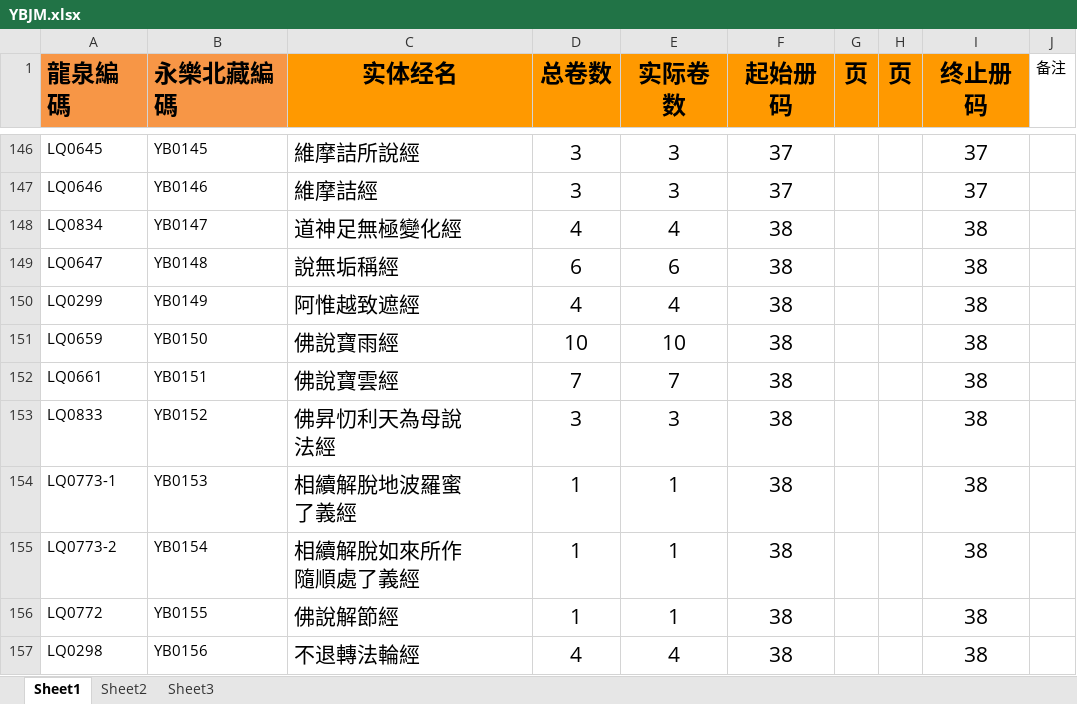
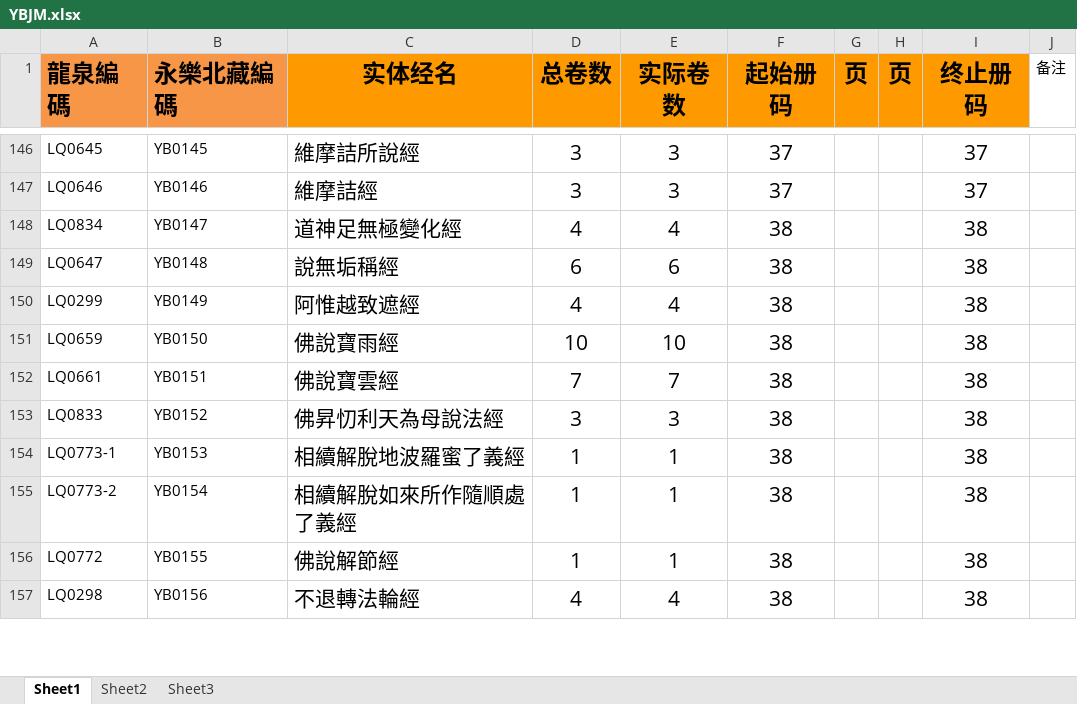
Before and after one commit to CoinLQ/TripitakaPlatform, an Excel workbook: data/jingmu/YBJM.xlsx, sheet Sheet1, drawn as a sheet; only a part is shown, gaps mark what is left out; values as stored, in another font and other column widths than the file's, no borders; ↵ is a line break in a cell; the diff covers the shown part only; the diff names each change by its address in the sheet, - before the commit and + after, or states it on an @@ line.

```diff
--- a/data/jingmu/YBJM.xlsx (sheet Sheet1)
+++ b/data/jingmu/YBJM.xlsx (sheet Sheet1)
-C153 (实体经名): 佛昇忉利天為母說 ↵ 法經
+C153 (实体经名): 佛昇忉利天為母說法經
-C154 (实体经名): 相續解脫地波羅蜜 ↵ 了義經
+C154 (实体经名): 相續解脫地波羅蜜了義經
-C155 (实体经名): 相續解脫如來所作 ↵ 隨順處了義經
+C155 (实体经名): 相續解脫如來所作隨順處了義經
```
Also changed, not shown: 34 edited cells elsewhere in this sheet, data/xiangmu/SYXM.xlsx, data/xiangmu/YBXM.xlsx, 7 other files.
